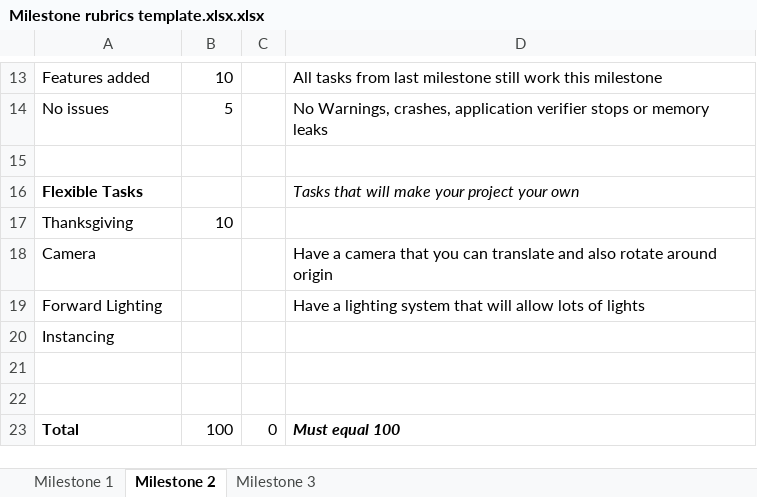
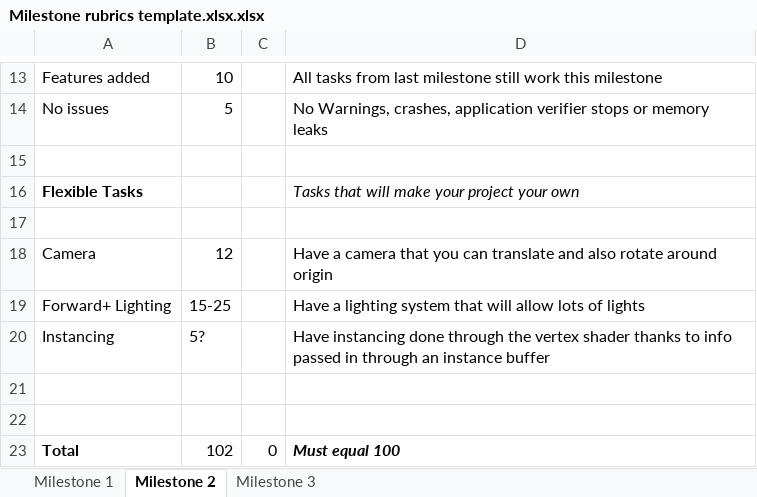
Before and after one commit to TomDevaney/PPV, an Excel workbook: Milestone rubrics template.xlsx.xlsx, sheet Milestone 2, drawn as a sheet; only a part is shown, gaps mark what is left out; values as stored, in another font and other column widths than the file's, no borders; the diff names each change by its address in the sheet, - before the commit and + after, or states it on an @@ line.

```diff
--- a/Milestone rubrics template.xlsx.xlsx (sheet Milestone 2)
+++ b/Milestone rubrics template.xlsx.xlsx (sheet Milestone 2)
-row 17: Thanksgiving | 10
+row 17: (empty)
-B18: (empty)
+B18: 12
-A19: Forward Lighting
+A19: Forward+ Lighting
-B19: (empty)
+B19: 15-25
-B20: (empty)
+B20: 5?
-D20: (empty)
+D20: Have instancing done through the vertex shader thanks to info passed in through an instance buffer
-B23: 100
+B23: 102
```
Also changed, not shown: 36 other files.
